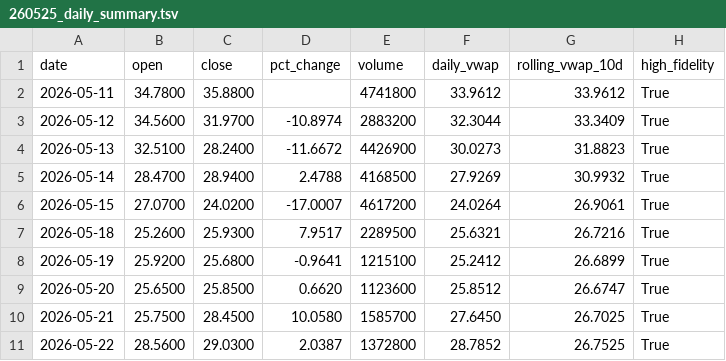
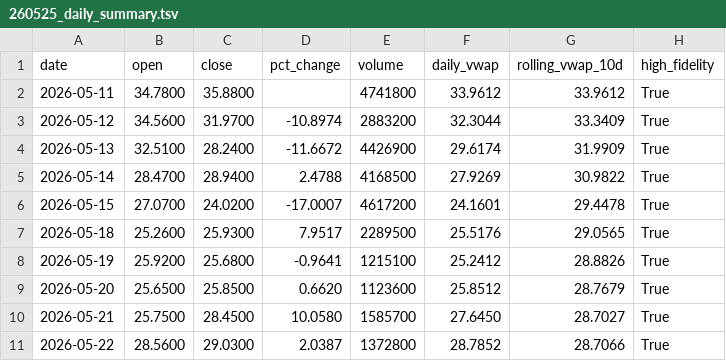
Before and after one commit to kensielecki/yss-trading-dashboard, a TSV file: output/260525_daily_summary.tsv, drawn as a sheet.

```diff
--- a/output/260525_daily_summary.tsv
+++ b/output/260525_daily_summary.tsv
@@ -3,9 +3,9 @@ date	open	close	pct_change	volume	daily_vwap	rolling_vwap_10d	high_fidelity
 2026-05-12	34.5600	31.9700	-10.8974	2883200	32.3044	33.3409	True
-2026-05-13	32.5100	28.2400	-11.6672	4426900	30.0273	31.8823	True
-2026-05-14	28.4700	28.9400	2.4788	4168500	27.9269	30.9932	True
-2026-05-15	27.0700	24.0200	-17.0007	4617200	24.0264	26.9061	True
-2026-05-18	25.2600	25.9300	7.9517	2289500	25.6321	26.7216	True
-2026-05-19	25.9200	25.6800	-0.9641	1215100	25.2412	26.6899	True
-2026-05-20	25.6500	25.8500	0.6620	1123600	25.8512	26.6747	True
-2026-05-21	25.7500	28.4500	10.0580	1585700	27.6450	26.7025	True
-2026-05-22	28.5600	29.0300	2.0387	1372800	28.7852	26.7525	True
+2026-05-13	32.5100	28.2400	-11.6672	4426900	29.6174	31.9909	True
+2026-05-14	28.4700	28.9400	2.4788	4168500	27.9269	30.9822	True
+2026-05-15	27.0700	24.0200	-17.0007	4617200	24.1601	29.4478	True
+2026-05-18	25.2600	25.9300	7.9517	2289500	25.5176	29.0565	True
+2026-05-19	25.9200	25.6800	-0.9641	1215100	25.2412	28.8826	True
+2026-05-20	25.6500	25.8500	0.6620	1123600	25.8512	28.7679	True
+2026-05-21	25.7500	28.4500	10.0580	1585700	27.6450	28.7027	True
+2026-05-22	28.5600	29.0300	2.0387	1372800	28.7852	28.7066	True
```
Also changed, not shown: output/260525_minute_bars.tsv, output/260525_running_vwap.tsv, 5 other files.
